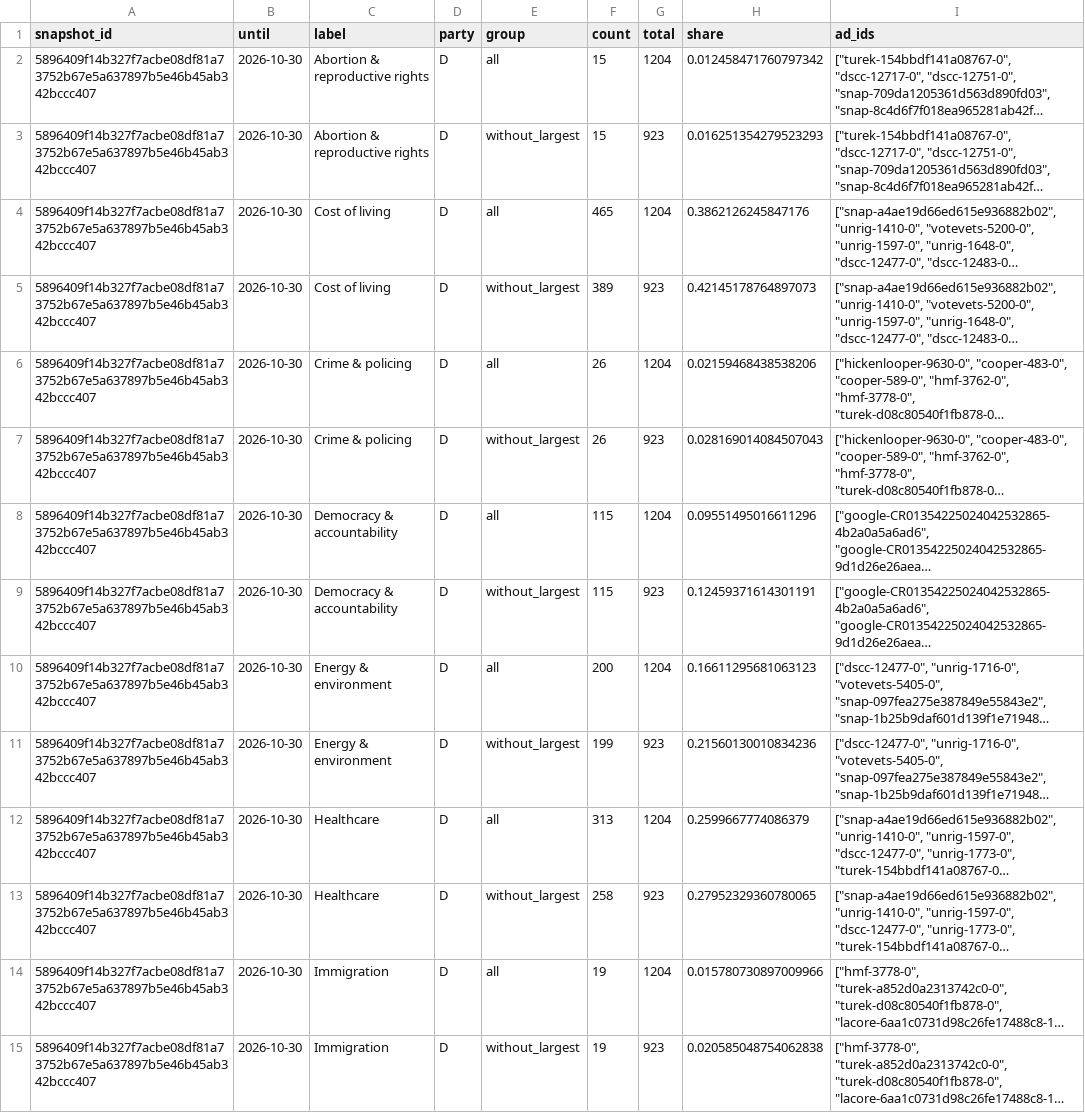
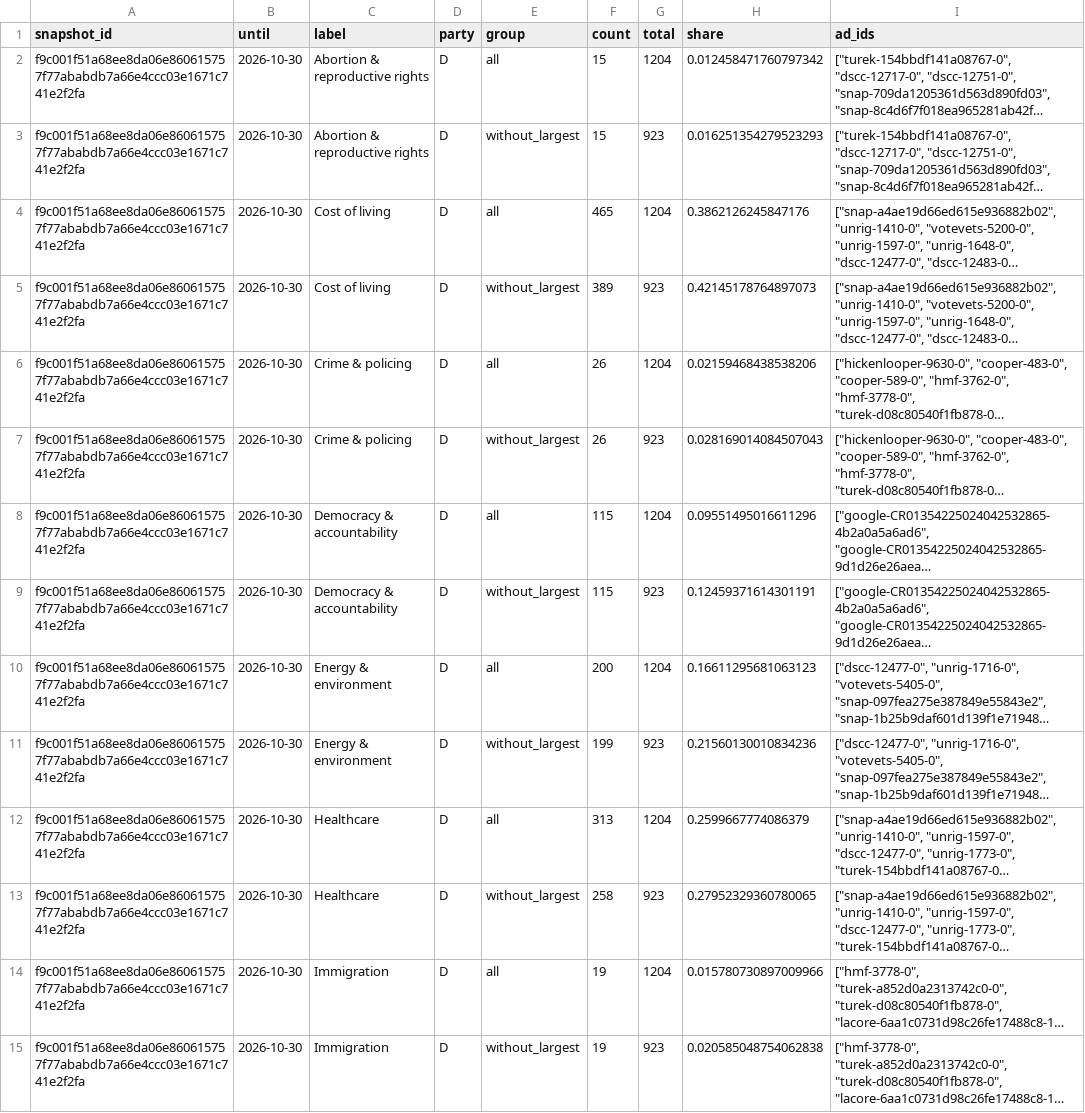
Before and after one commit to hanshanley/political-ads, a CSV file: outputs/figures/source-sensitivity.csv, drawn as a sheet; only a part is shown; long unchanged cells end in …; the diff covers the shown part only; the diff names each change by its address in the sheet, - before the commit and + after, or states it on an @@ line.

```diff
--- a/outputs/figures/source-sensitivity.csv
+++ b/outputs/figures/source-sensitivity.csv
-A2:A15 (snapshot_id): 5896409f14b327f7acbe08df81a73752b67e5a637897b5e46b45ab342bccc407
+A2:A15 (snapshot_id): f9c001f51a68ee8da06e860615757f77ababdb7a66e4ccc03e1671c741e2f2fa
```
Also changed, not shown: 70 edited cells elsewhere in this file, outputs/figures/ad-strategy.csv, outputs/figures/monthly-coverage.csv, 36 other files.
